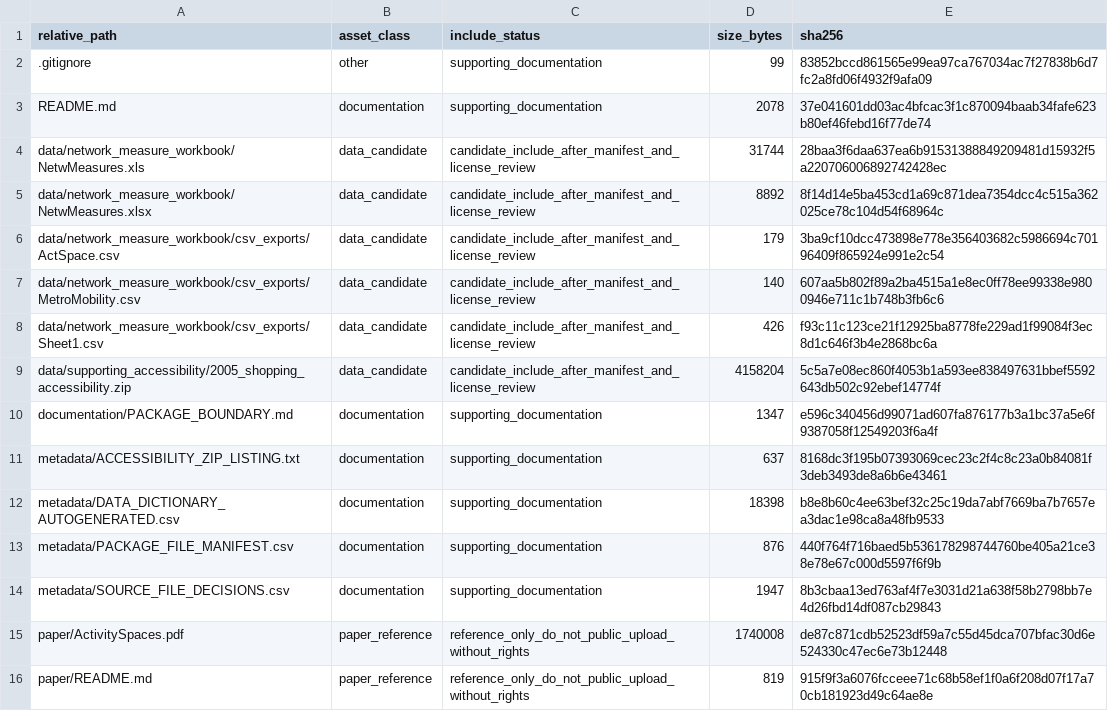
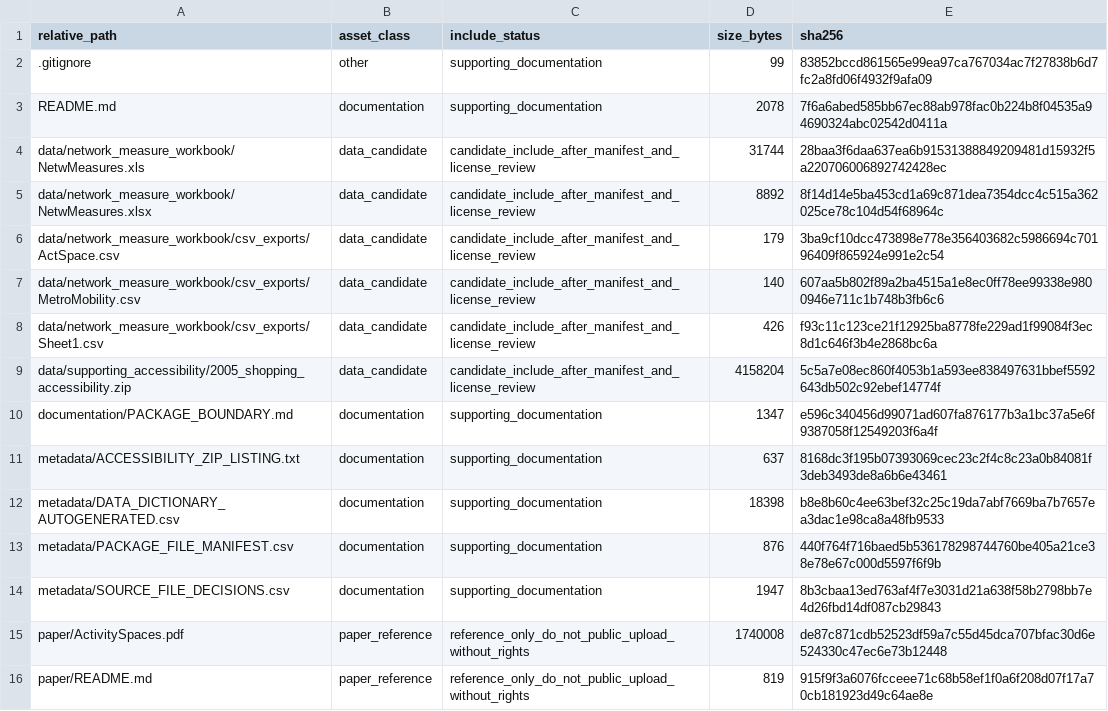
Before and after one commit to dlevinson/paper-2015-10-street-network-structure-and-activity-spaces, a CSV file: PACKAGE_MANIFEST.csv, drawn as a sheet.

Commit message:
Initial local package snapshot

```diff
--- a/PACKAGE_MANIFEST.csv
+++ b/PACKAGE_MANIFEST.csv
@@ -2,3 +2,3 @@ relative_path,asset_class,include_status,size_bytes,sha256
 .gitignore,other,supporting_documentation,99,83852bccd861565e99ea97ca767034ac7f27838b6d7fc2a8fd06f4932f9afa09
-README.md,documentation,supporting_documentation,2078,37e041601dd03ac4bfcac3f1c870094baab34fafe623b80ef46febd16f77de74
+README.md,documentation,supporting_documentation,2078,7f6a6abed585bb67ec88ab978fac0b224b8f04535a94690324abc02542d0411a
 data/network_measure_workbook/NetwMeasures.xls,data_candidate,candidate_include_after_manifest_and_license_review,31744,28baa3f6daa637ea6b91531388849209481d15932f5a220706006892742428ec
```
Also changed, not shown: 3 other files.
